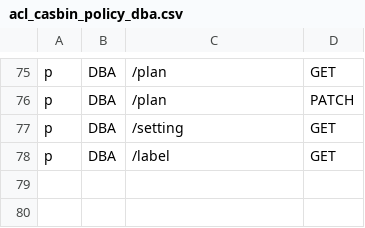
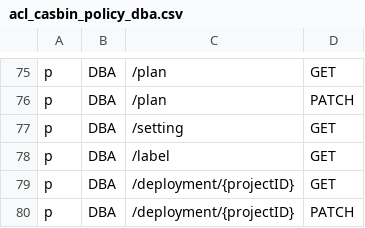
Before and after one commit to bytebase/bytebase, a CSV file: server/acl_casbin_policy_dba.csv, drawn as a sheet; only a part is shown, gaps mark what is left out; the diff names each change by its address in the sheet, - before the commit and + after, or states it on an @@ line.

```diff
--- a/server/acl_casbin_policy_dba.csv
+++ b/server/acl_casbin_policy_dba.csv
+row 79: p | DBA | /deployment/{projectID} | GET
+row 80: p | DBA | /deployment/{projectID} | PATCH
```
Also changed, not shown: server/acl_casbin_policy_developer.csv, server/acl_casbin_policy_owner.csv, 5 other files.
